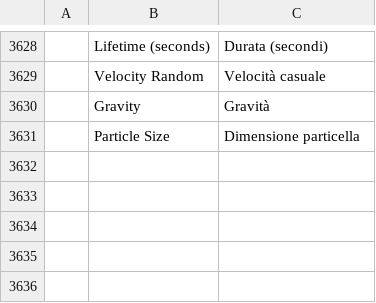
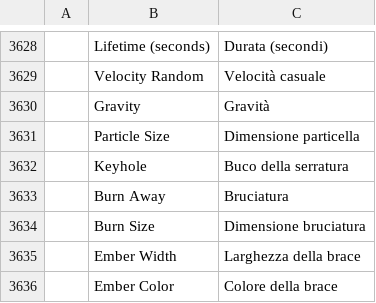
Before and after one commit to ubuntuokos/CinemaFundArchitecture4, a TSV file: crates/ui-egui/src/i18n/it.tsv, drawn as a sheet; only a part is shown, gaps mark what is left out; the diff names each change by its address in the sheet, - before the commit and + after, or states it on an @@ line.

```diff
--- a/crates/ui-egui/src/i18n/it.tsv
+++ b/crates/ui-egui/src/i18n/it.tsv
+row 3632:  | Keyhole | Buco della serratura
+row 3633:  | Burn Away | Bruciatura
+row 3634:  | Burn Size | Dimensione bruciatura
+row 3635:  | Ember Width | Larghezza della brace
+row 3636:  | Ember Color | Colore della brace
```
Also changed, not shown: crates/ui-egui/src/i18n/es.tsv, crates/ui-egui/src/i18n/fr.tsv, 12 other files.
